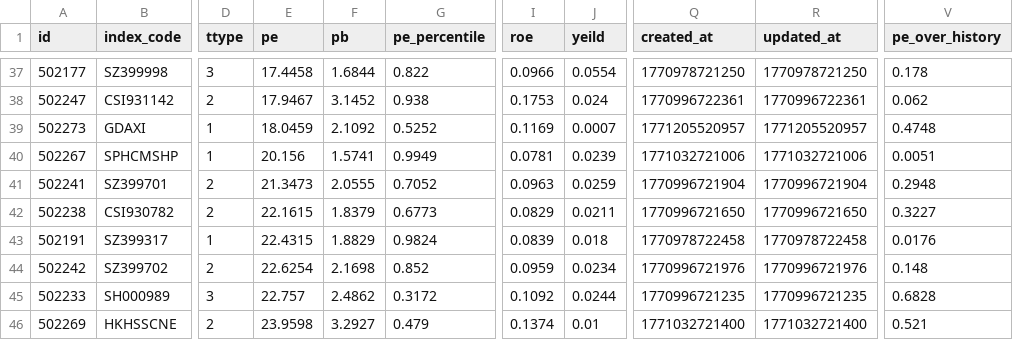
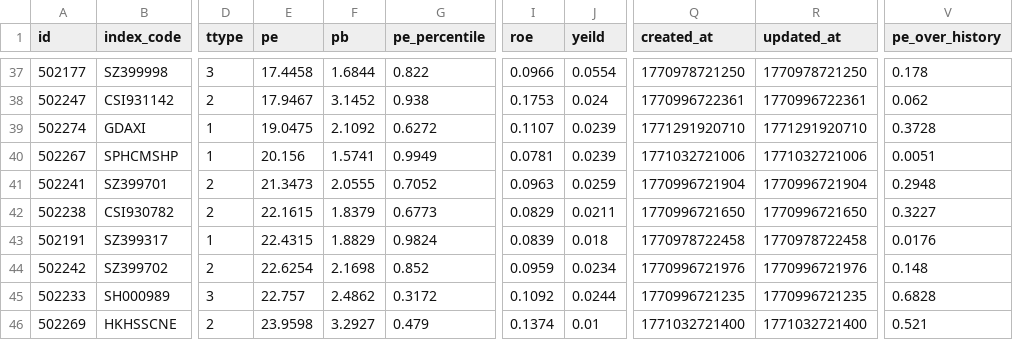
Before and after one commit to cxddgtb/djeva, a CSV file: csv/2026-02-13.csv, drawn as a sheet; only a part is shown, gaps mark what is left out; the diff names each change by its address in the sheet, - before the commit and + after, or states it on an @@ line.

```diff
--- a/csv/2026-02-13.csv
+++ b/csv/2026-02-13.csv
-A39 (id): 502273
+A39 (id): 502274
-E39 (pe): 18.0459
+E39 (pe): 19.0475
-G39 (pe_percentile): 0.5252
+G39 (pe_percentile): 0.6272
-I39 (roe): 0.1169
+I39 (roe): 0.1107
-J39 (yeild): 0.0007
+J39 (yeild): 0.0239
-Q39 (created_at): 1771205520957
+Q39 (created_at): 1771291920710
-R39 (updated_at): 1771205520957
+R39 (updated_at): 1771291920710
-V39 (pe_over_history): 0.4748
+V39 (pe_over_history): 0.3728
```
Also changed, not shown: 2 other files.
